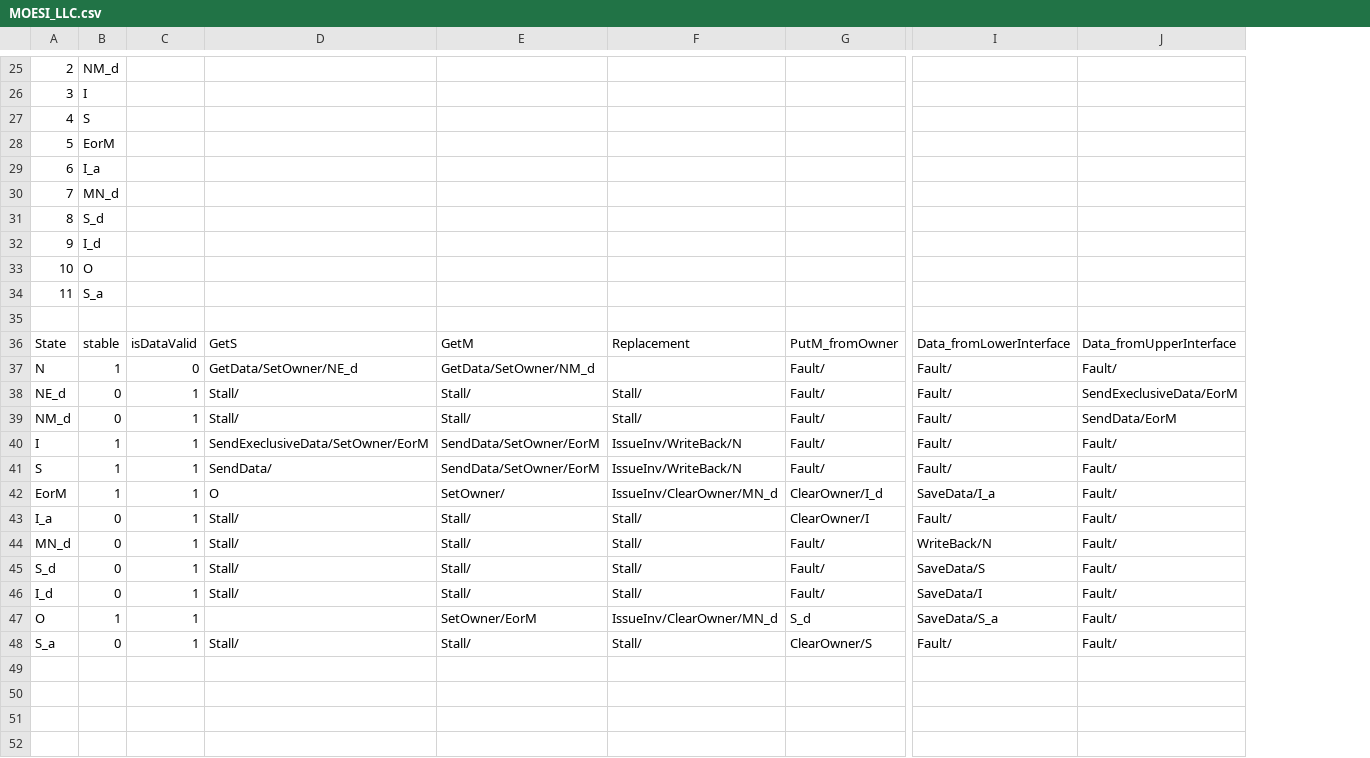
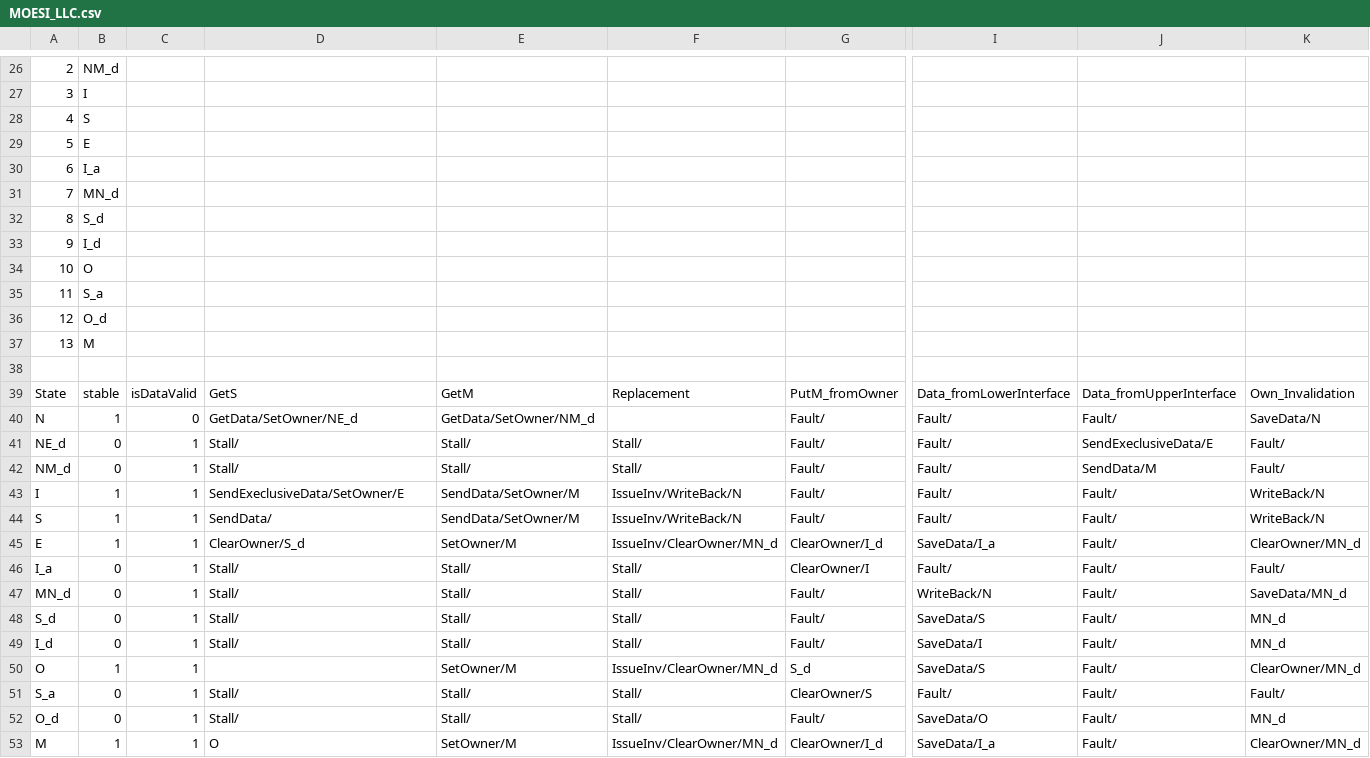
Before and after one commit to FanosResearch/OctopusSimulator, a CSV file: Protocols_FSM/MOESI_LLC.csv, drawn as a sheet; only a part is shown, gaps mark what is left out; addresses are those after the commit; rows hold the shown columns only; the diff covers the shown part only; the diff names each change by its address in the sheet, - before the commit and + after, or states it on an @@ line.

```diff
--- a/Protocols_FSM/MOESI_LLC.csv
+++ b/Protocols_FSM/MOESI_LLC.csv
+column K, rows 39-51: Own_Invalidation | SaveData/N | Fault/ | Fault/ | WriteBack/N | WriteBack/N | ClearOwner/MN_d | Fault/ | SaveData/MN_d | MN_d | MN_d | ClearOwner/MN_d | Fault/
-B29: EorM
+B29: E
+row 36: 12 | O_d
+row 37: 13 | M
-J41: SendExeclusiveData/EorM
+J41: SendExeclusiveData/E
-J42: SendData/EorM
+J42: SendData/M
-D43: SendExeclusiveData/SetOwner/EorM
+D43: SendExeclusiveData/SetOwner/E
-E43:E44: SendData/SetOwner/EorM
+E43:E44: SendData/SetOwner/M
-A45: EorM
+A45: E
-D45: O
+D45: ClearOwner/S_d
-E45: SetOwner/
+E45: SetOwner/M
-E50: SetOwner/EorM
+E50: SetOwner/M
-I50: SaveData/S_a
+I50: SaveData/S
+row 52: O_d | 0 | 1 | Stall/ | Stall/ | Stall/ | Fault/ | SaveData/O | Fault/ | MN_d
+row 53: M | 1 | 1 | O | SetOwner/M | IssueInv/ClearOwner/MN_d | ClearOwner/I_d | SaveData/I_a | Fault/ | ClearOwner/MN_d
```
Also changed, not shown: 1 added row elsewhere in this file, Protocols_FSM/MESI_splitBus_snooping.csv, Protocols_FSM/MOESI_splitBus_snooping.csv, 14 other files.
